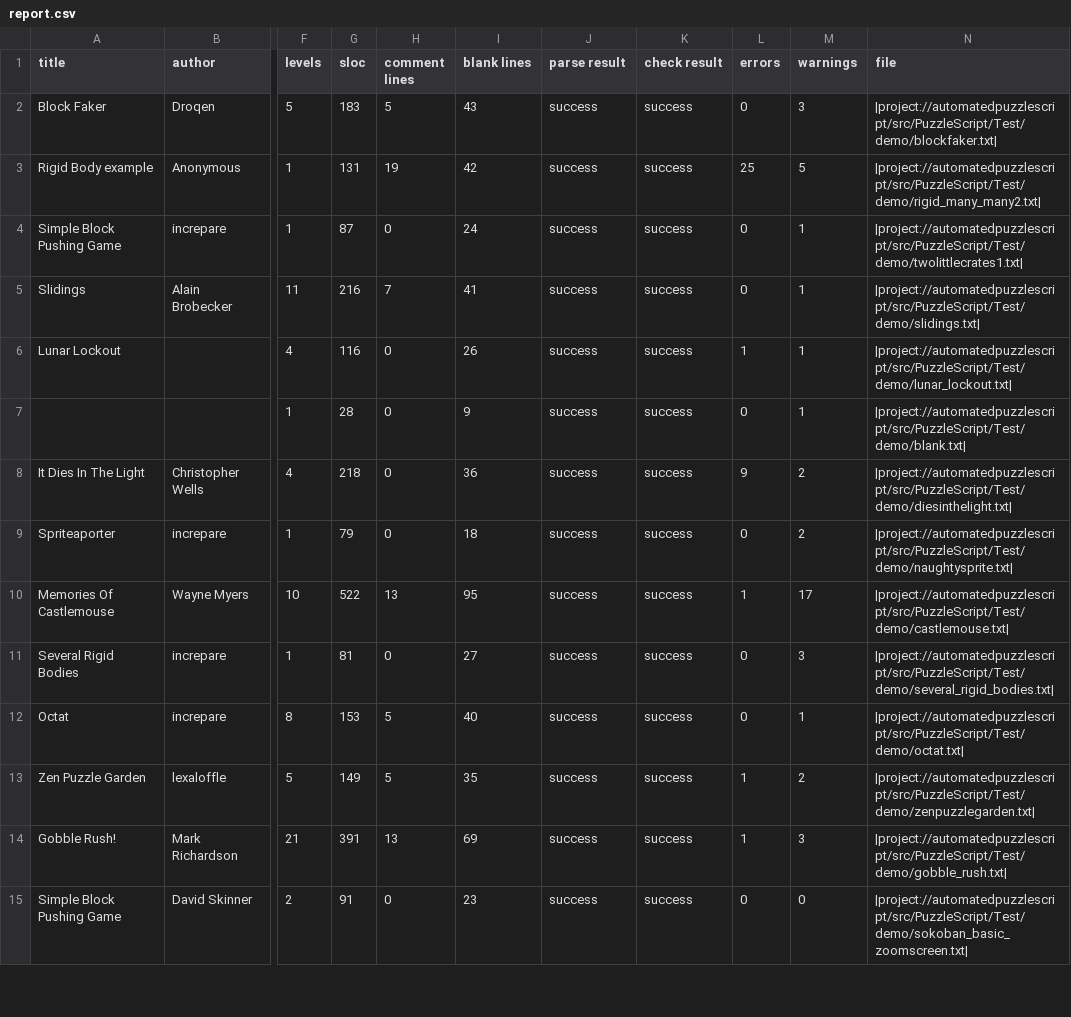
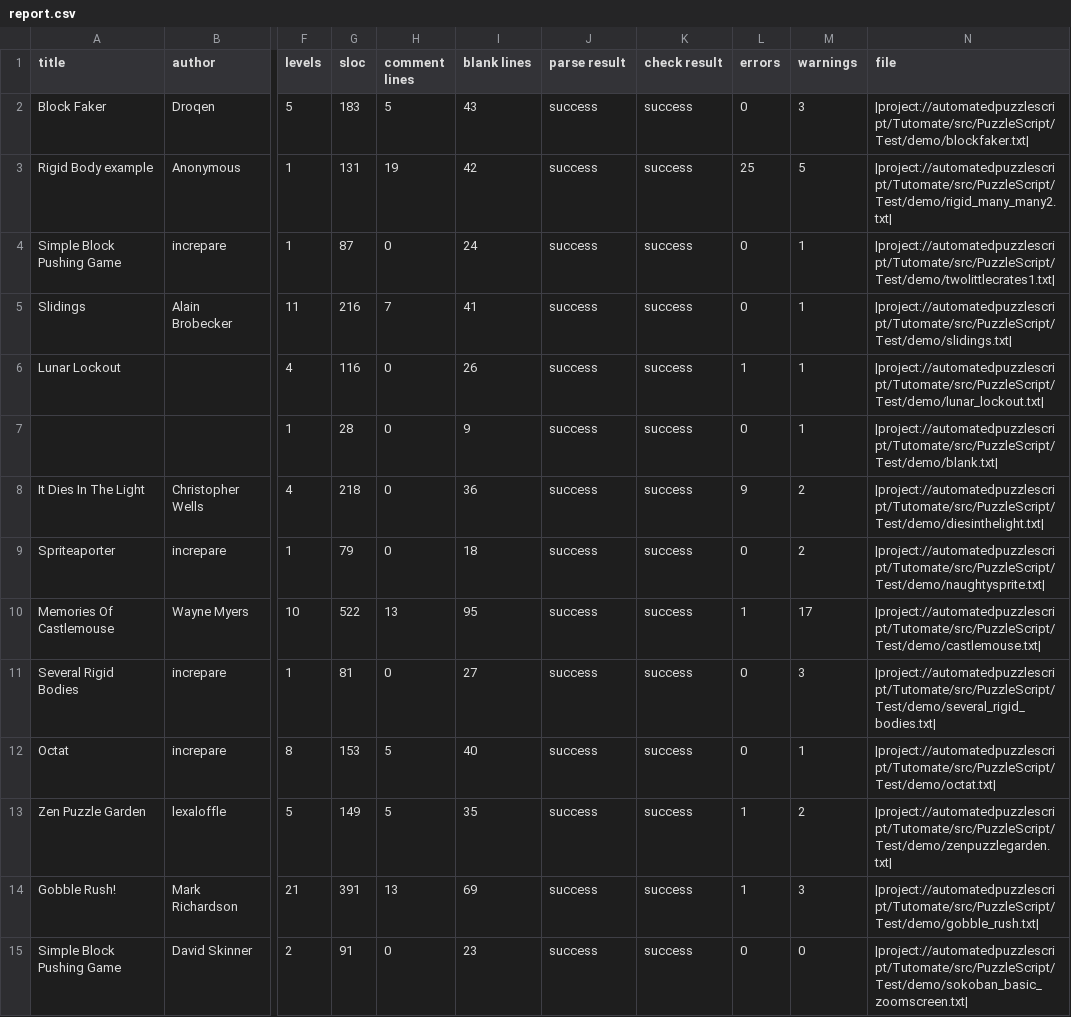
Before and after one commit to jaborvs/DaedaLe, a CSV file: paper/report.csv, drawn as a sheet; only a part is shown, gaps mark what is left out; the diff covers the shown part only; the diff names each change by its address in the sheet, - before the commit and + after, or states it on an @@ line.

```diff
--- a/paper/report.csv
+++ b/paper/report.csv
-N2 (file): |project://automatedpuzzlescript/src/PuzzleScript/Test/demo/blockfaker.txt|
+N2 (file): |project://automatedpuzzlescript/Tutomate/src/PuzzleScript/Test/demo/blockfaker.txt|
-N3 (file): |project://automatedpuzzlescript/src/PuzzleScript/Test/demo/rigid_many_many2.txt|
+N3 (file): |project://automatedpuzzlescript/Tutomate/src/PuzzleScript/Test/demo/rigid_many_many2.txt|
-N4 (file): |project://automatedpuzzlescript/src/PuzzleScript/Test/demo/twolittlecrates1.txt|
+N4 (file): |project://automatedpuzzlescript/Tutomate/src/PuzzleScript/Test/demo/twolittlecrates1.txt|
-N5 (file): |project://automatedpuzzlescript/src/PuzzleScript/Test/demo/slidings.txt|
+N5 (file): |project://automatedpuzzlescript/Tutomate/src/PuzzleScript/Test/demo/slidings.txt|
-N6 (file): |project://automatedpuzzlescript/src/PuzzleScript/Test/demo/lunar_lockout.txt|
+N6 (file): |project://automatedpuzzlescript/Tutomate/src/PuzzleScript/Test/demo/lunar_lockout.txt|
-N7 (file): |project://automatedpuzzlescript/src/PuzzleScript/Test/demo/blank.txt|
+N7 (file): |project://automatedpuzzlescript/Tutomate/src/PuzzleScript/Test/demo/blank.txt|
-N8 (file): |project://automatedpuzzlescript/src/PuzzleScript/Test/demo/diesinthelight.txt|
+N8 (file): |project://automatedpuzzlescript/Tutomate/src/PuzzleScript/Test/demo/diesinthelight.txt|
-N9 (file): |project://automatedpuzzlescript/src/PuzzleScript/Test/demo/naughtysprite.txt|
+N9 (file): |project://automatedpuzzlescript/Tutomate/src/PuzzleScript/Test/demo/naughtysprite.txt|
-N10 (file): |project://automatedpuzzlescript/src/PuzzleScript/Test/demo/castlemouse.txt|
+N10 (file): |project://automatedpuzzlescript/Tutomate/src/PuzzleScript/Test/demo/castlemouse.txt|
-N11 (file): |project://automatedpuzzlescript/src/PuzzleScript/Test/demo/several_rigid_bodies.txt|
+N11 (file): |project://automatedpuzzlescript/Tutomate/src/PuzzleScript/Test/demo/several_rigid_bodies.txt|
-N12 (file): |project://automatedpuzzlescript/src/PuzzleScript/Test/demo/octat.txt|
+N12 (file): |project://automatedpuzzlescript/Tutomate/src/PuzzleScript/Test/demo/octat.txt|
-N13 (file): |project://automatedpuzzlescript/src/PuzzleScript/Test/demo/zenpuzzlegarden.txt|
+N13 (file): |project://automatedpuzzlescript/Tutomate/src/PuzzleScript/Test/demo/zenpuzzlegarden.txt|
-N14 (file): |project://automatedpuzzlescript/src/PuzzleScript/Test/demo/gobble_rush.txt|
+N14 (file): |project://automatedpuzzlescript/Tutomate/src/PuzzleScript/Test/demo/gobble_rush.txt|
-N15 (file): |project://automatedpuzzlescript/src/PuzzleScript/Test/demo/sokoban_basic_zoomscreen.txt|
+N15 (file): |project://automatedpuzzlescript/Tutomate/src/PuzzleScript/Test/demo/sokoban_basic_zoomscreen.txt|
```
Also changed, not shown: 80 edited cells elsewhere in this file, bin/PuzzleScript/report.csv, src/PuzzleScript/report.csv, 57 other files.
